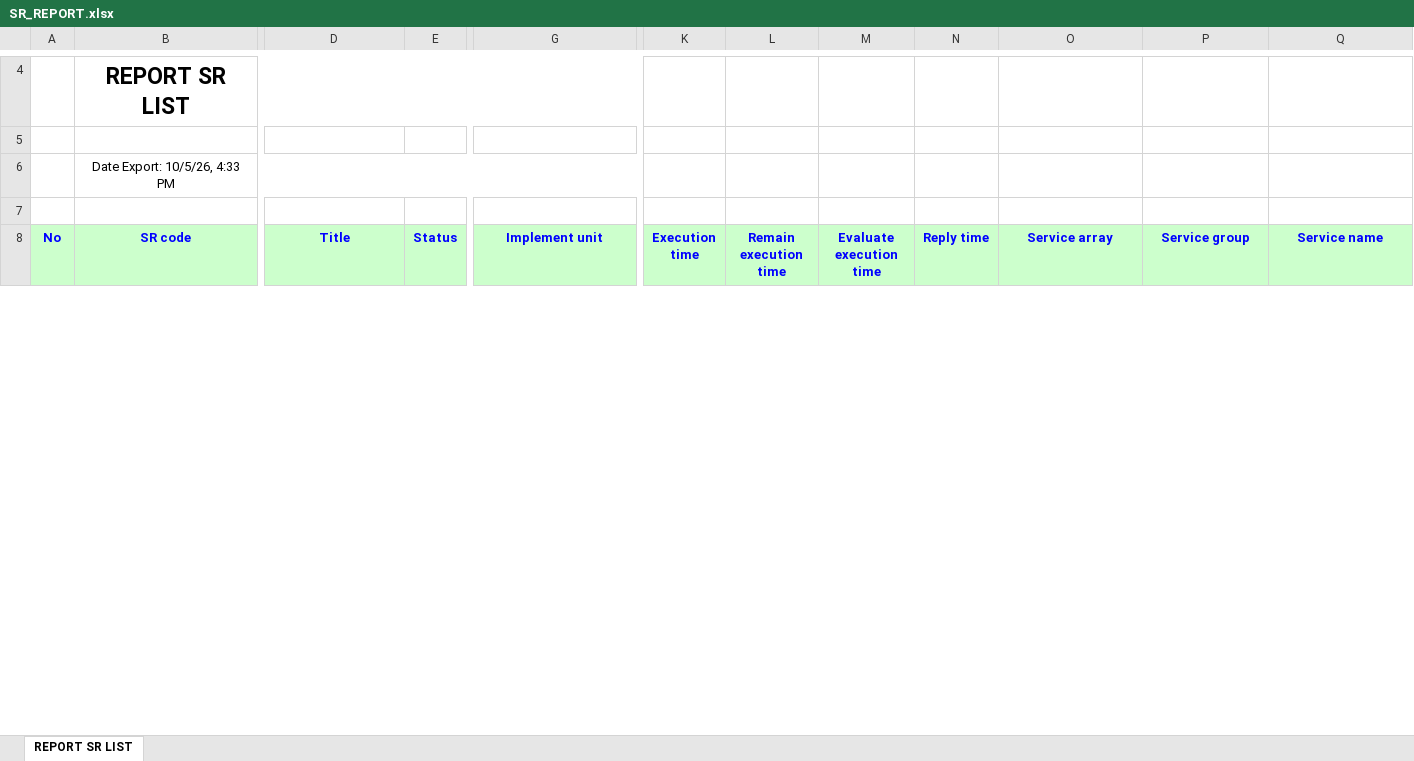
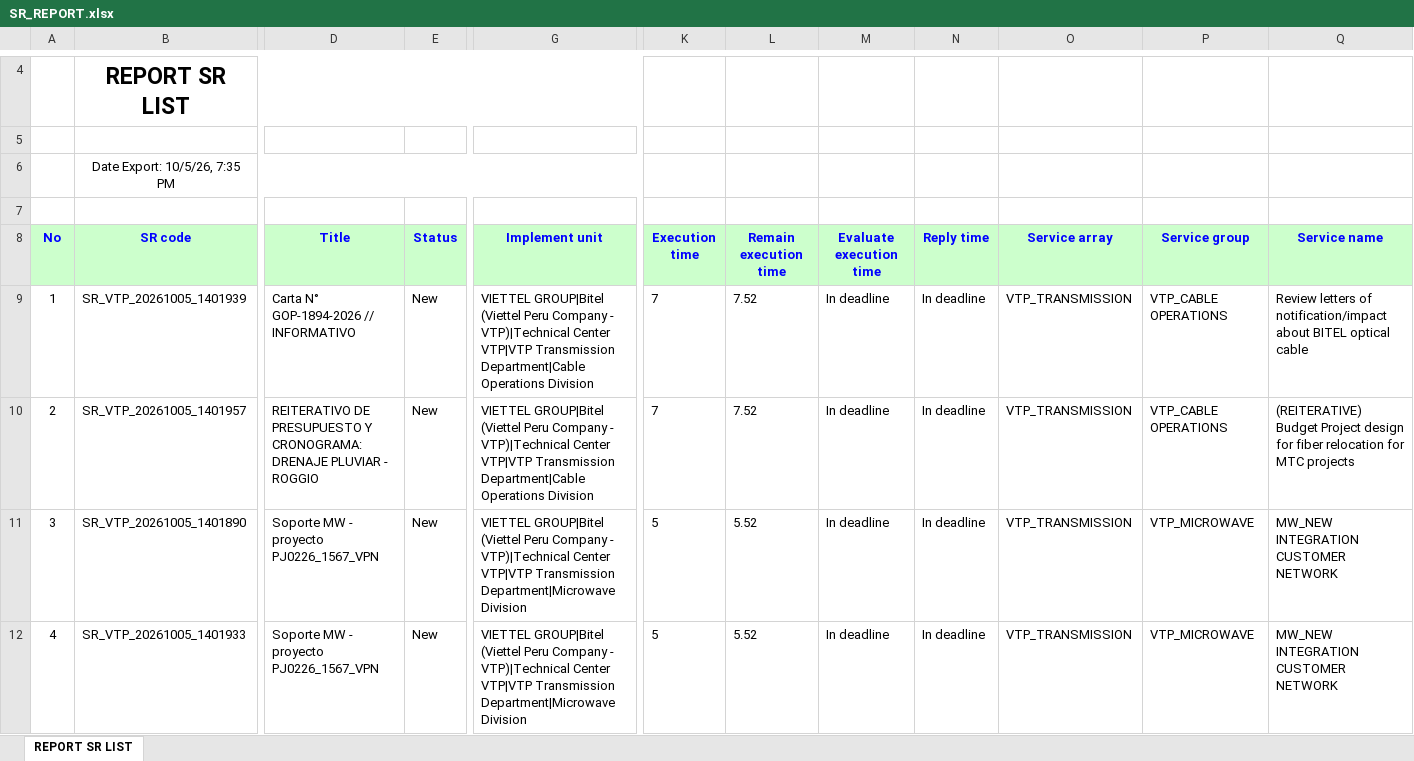
Before and after one commit to alvaromartinezg/sr_dashboard, an Excel workbook: SR_REPORT.xlsx, sheet REPORT SR LIST, drawn as a sheet; only a part is shown, gaps mark what is left out; values as stored, in another font and other column widths than the file's, no borders; rows hold the shown columns only; the diff covers the shown part only; the diff names each change by its address in the sheet, - before the commit and + after, or states it on an @@ line.

Commit message:
update SR report

```diff
--- a/SR_REPORT.xlsx (sheet REPORT SR LIST)
+++ b/SR_REPORT.xlsx (sheet REPORT SR LIST)
-B6 (SR code): Date Export: 10/5/26, 4:33 PM
+B6 (SR code): Date Export: 10/5/26, 7:35 PM
+row 9: 1 | SR_VTP_20261005_1401939 | Carta N° GOP-1894-2026 // INFORMATIVO | New | VIETTEL GROUP|Bitel (Viettel Peru Company - VTP)|Technical Center VTP|VTP Transmission Department|Cable Operations Division | 7 | 7.52 | In deadline | In deadline | VTP_TRANSMISSION | VTP_CABLE OPERATIONS | Review letters of notification/impact about BITEL optical cable
+row 10: 2 | SR_VTP_20261005_1401957 | REITERATIVO DE PRESUPUESTO Y CRONOGRAMA: DRENAJE PLUVIAR - ROGGIO | New | VIETTEL GROUP|Bitel (Viettel Peru Company - VTP)|Technical Center VTP|VTP Transmission Department|Cable Operations Division | 7 | 7.52 | In deadline | In deadline | VTP_TRANSMISSION | VTP_CABLE OPERATIONS | (REITERATIVE) Budget Project design for fiber relocation for MTC projects
+row 11: 3 | SR_VTP_20261005_1401890 | Soporte MW - proyecto PJ0226_1567_VPN | New | VIETTEL GROUP|Bitel (Viettel Peru Company - VTP)|Technical Center VTP|VTP Transmission Department|Microwave Division | 5 | 5.52 | In deadline | In deadline | VTP_TRANSMISSION | VTP_MICROWAVE | MW_NEW INTEGRATION CUSTOMER NETWORK
+row 12: 4 | SR_VTP_20261005_1401933 | Soporte MW - proyecto PJ0226_1567_VPN | New | VIETTEL GROUP|Bitel (Viettel Peru Company - VTP)|Technical Center VTP|VTP Transmission Department|Microwave Division | 5 | 5.52 | In deadline | In deadline | VTP_TRANSMISSION | VTP_MICROWAVE | MW_NEW INTEGRATION CUSTOMER NETWORK
```
Also changed, not shown: 4 added rows, 1 removed row, 394 moved rows, 47 edited cells and row numbers in column A elsewhere in this sheet.
